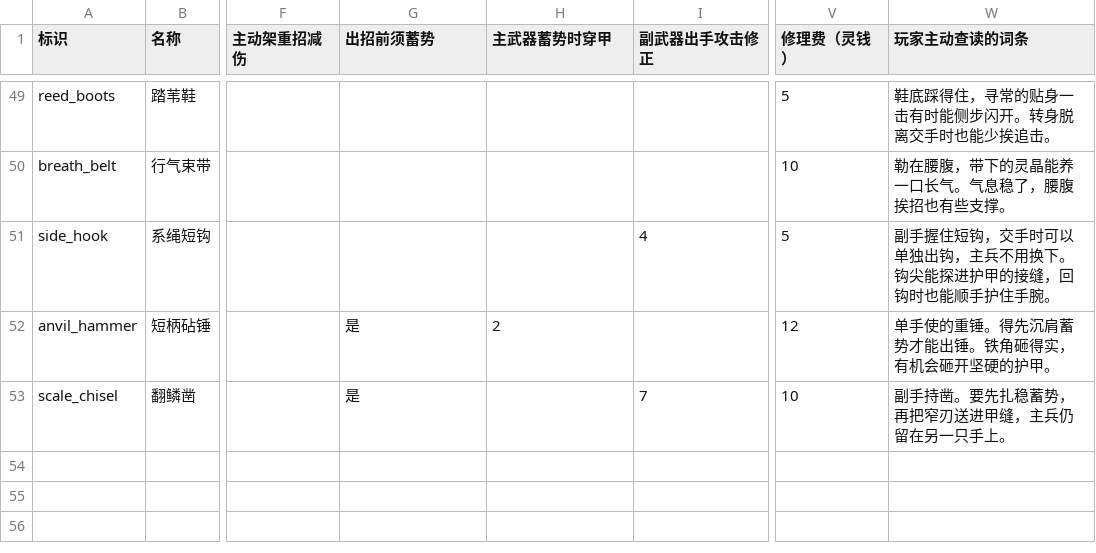
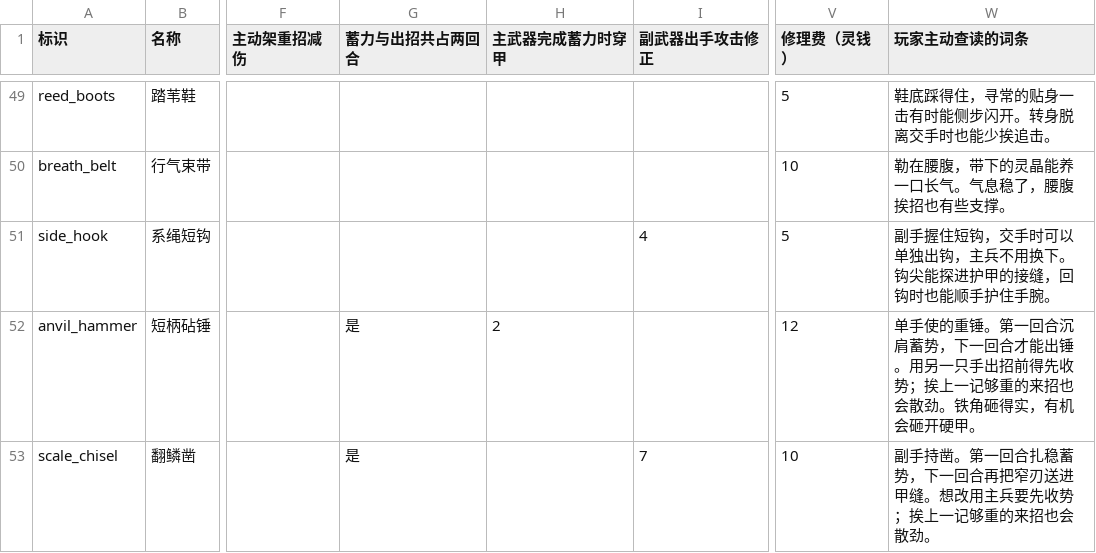
Before and after one commit to morimox/wilds-of-the-veil, a CSV file: docs/tables/gear.csv, drawn as a sheet; only a part is shown, gaps mark what is left out; the diff names each change by its address in the sheet, - before the commit and + after, or states it on an @@ line.

```diff
--- a/docs/tables/gear.csv
+++ b/docs/tables/gear.csv
-G1: 出招前须蓄势
+G1: 蓄力与出招共占两回合
-H1: 主武器蓄势时穿甲
+H1: 主武器完成蓄力时穿甲
-W52 (玩家主动查读的词条): …的重锤。得先沉肩蓄势才能出锤。铁角砸得实，有机会砸开坚硬的护甲。
+W52 (玩家主动查读的词条): …的重锤。第一回合沉肩蓄势，下一回合才能出锤。用另一只手出招前得先收势；挨上一记够重的来招也会散劲。铁角砸得实，有机会砸开硬甲。
-W53 (玩家主动查读的词条): 副手持凿。要先扎稳蓄势，再把窄刃送进甲缝，主兵仍留在另一只手上。
+W53 (玩家主动查读的词条): 副手持凿。第一回合扎稳蓄势，下一回合再把窄刃送进甲缝。想改用主兵要先收势；挨上一记够重的来招也会散劲。
```
Also changed, not shown: 12 other files.
